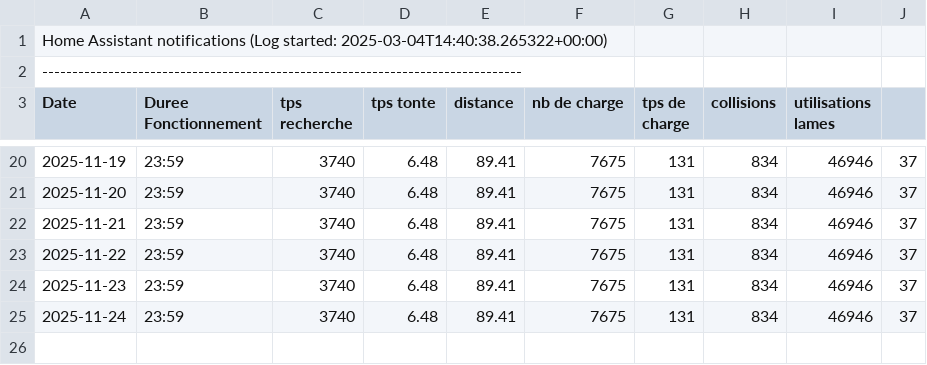
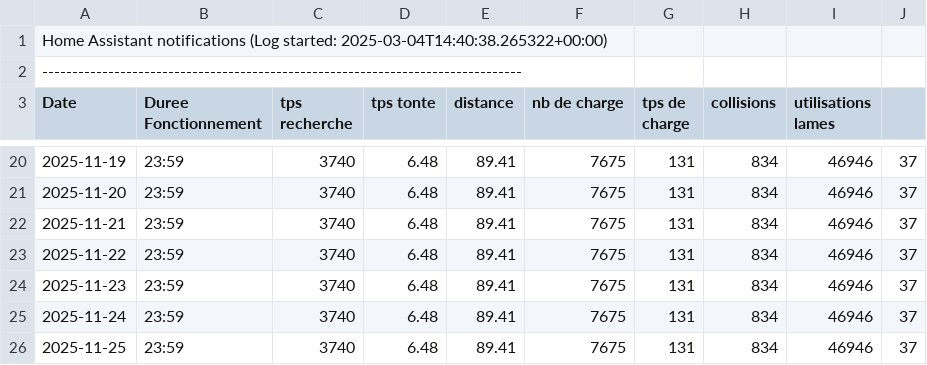
Before and after one commit to remycrochon/home-assistant, a CSV file: fichiers/robot_am435x.csv, drawn as a sheet; only a part is shown, gaps mark what is left out.

```diff
--- a/fichiers/robot_am435x.csv
+++ b/fichiers/robot_am435x.csv
@@ -25 +25,2 @@ Date,Duree Fonctionnement,tps recherche,tps tonte,distance,nb de charge,tps de c
 2025-11-24, 23:59, 3740, 6.48, 89.41, 7675, 131, 834, 46946, 37
+2025-11-25, 23:59, 3740, 6.48, 89.41, 7675, 131, 834, 46946, 37
```
Also changed, not shown: fichiers/energie2024.csv, fichiers/log_esp178.csv, 4 other files.
